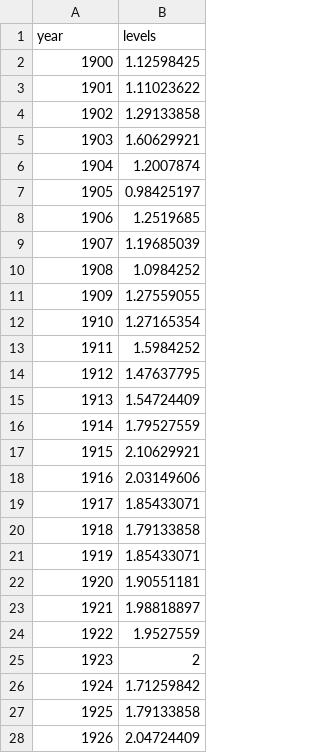
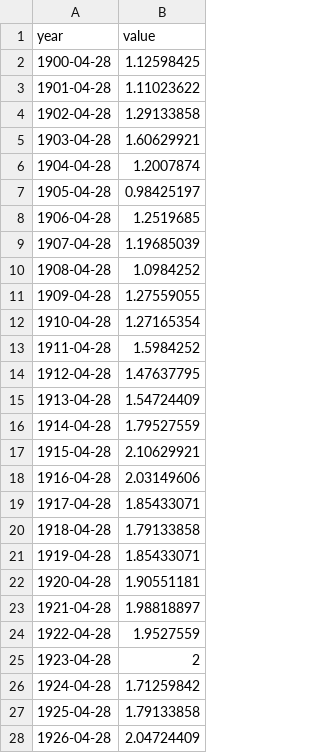
Before and after one commit to caseyrmaloney/WaterDash, a CSV file: sealevels.csv, drawn as a sheet; only a part is shown; the diff covers the shown part only.

```diff
--- a/sealevels.csv
+++ b/sealevels.csv
@@ -1,28 +1,28 @@
-year ,levels,,
-1900,1.12598425,,
-1901,1.11023622,,
-1902,1.29133858,,
-1903,1.60629921,,
-1904,1.2007874,,
-1905,0.98425197,,
-1906,1.2519685,,
-1907,1.19685039,,
-1908,1.0984252,,
-1909,1.27559055,,
-1910,1.27165354,,
-1911,1.5984252,,
-1912,1.47637795,,
-1913,1.54724409,,
-1914,1.79527559,,
-1915,2.10629921,,
-1916,2.03149606,,
-1917,1.85433071,,
-1918,1.79133858,,
-1919,1.85433071,,
-1920,1.90551181,,
-1921,1.98818897,,
-1922,1.9527559,,
-1923,2,,
-1924,1.71259842,,
-1925,1.79133858,,
-1926,2.04724409,,
+year,value
+1900-04-28,1.12598425
+1901-04-28,1.11023622
+1902-04-28,1.29133858
+1903-04-28,1.60629921
+1904-04-28,1.2007874
+1905-04-28,0.98425197
+1906-04-28,1.2519685
+1907-04-28,1.19685039
+1908-04-28,1.0984252
+1909-04-28,1.27559055
+1910-04-28,1.27165354
+1911-04-28,1.5984252
+1912-04-28,1.47637795
+1913-04-28,1.54724409
+1914-04-28,1.79527559
+1915-04-28,2.10629921
+1916-04-28,2.03149606
+1917-04-28,1.85433071
+1918-04-28,1.79133858
+1919-04-28,1.85433071
+1920-04-28,1.90551181
+1921-04-28,1.98818897
+1922-04-28,1.9527559
+1923-04-28,2
+1924-04-28,1.71259842
+1925-04-28,1.79133858
+1926-04-28,2.04724409
```
Also changed, not shown: 94 edited cells elsewhere in this file, waterusage.csv, 31 other files.
